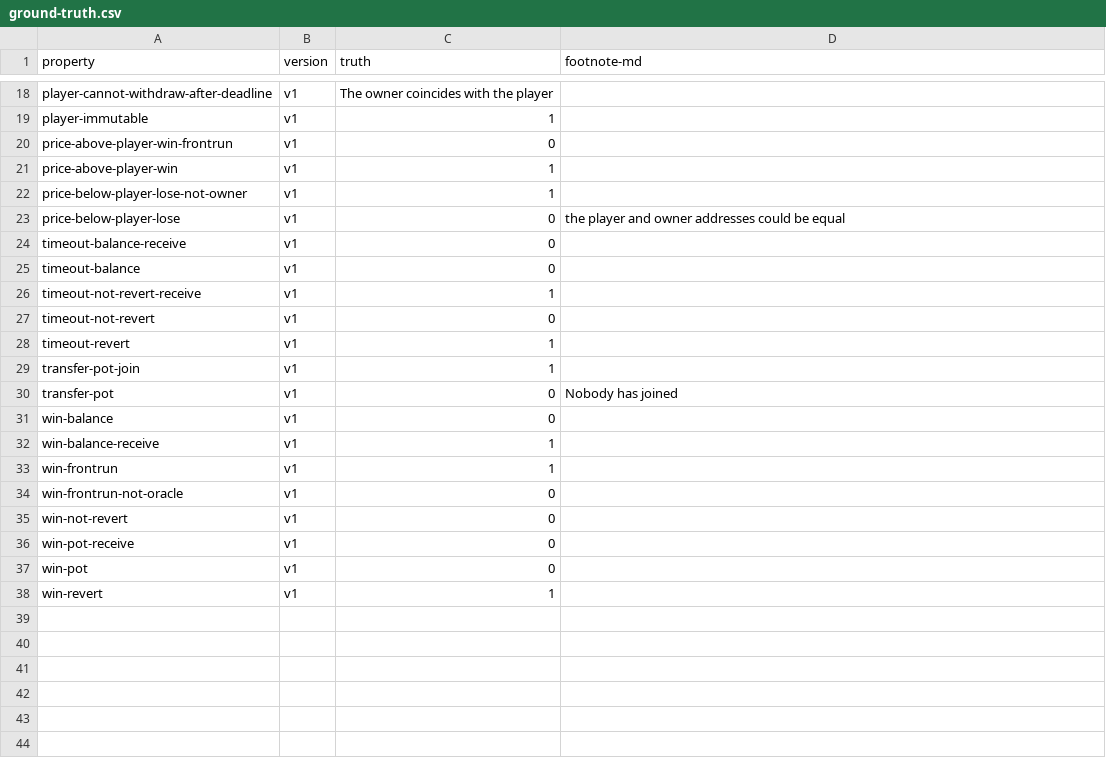
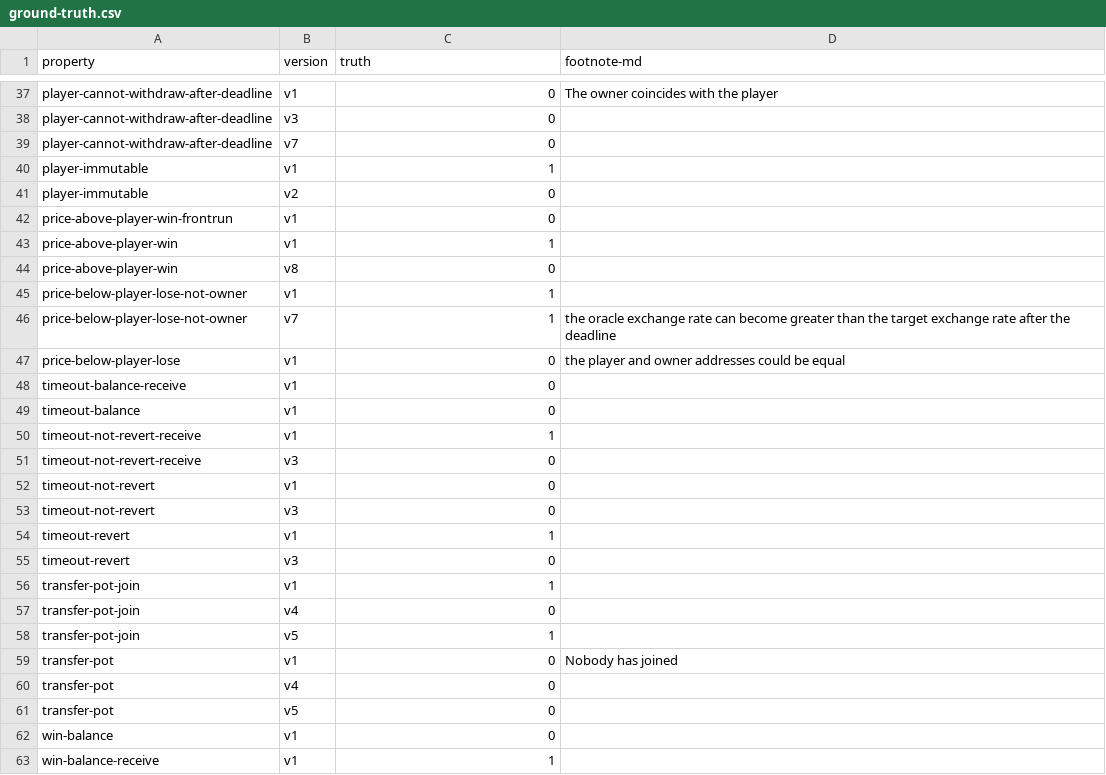
Before and after one commit to fiaravia/contracts-verification-benchmark, a CSV file: contracts/price-bet/ground-truth.csv, drawn as a sheet; only a part is shown, gaps mark what is left out; the shorter side is filled out with more unchanged rows; addresses are those after the commit; the diff covers the shown part only; the diff names each change by its address in the sheet, - before the commit and + after, or states it on an @@ line.

Commit message:
PriceBet: adding mutants and ground truths

```diff
--- a/contracts/price-bet/ground-truth.csv
+++ b/contracts/price-bet/ground-truth.csv
-C37 (truth): The owner coincides with the player
+C37 (truth): 0
-D37 (footnote-md): (empty)
+D37 (footnote-md): The owner coincides with the player
+row 38: player-cannot-withdraw-after-deadline | v3 | 0
+row 39: player-cannot-withdraw-after-deadline | v7 | 0
+row 41: player-immutable | v2 | 0
+row 44: price-above-player-win | v8 | 0
+row 46: price-below-player-lose-not-owner | v7 | 1 | the oracle exchange rate can become greater than the target exchange rate after the deadline
+row 51: timeout-not-revert-receive | v3 | 0
+row 53: timeout-not-revert | v3 | 0
+row 55: timeout-revert | v3 | 0
+row 57: transfer-pot-join | v4 | 0
+row 58: transfer-pot-join | v5 | 1
+row 60: transfer-pot | v4 | 0
+row 61: transfer-pot | v5 | 0
```
Also changed, not shown: 27 added rows elsewhere in this file, 8 other files.
